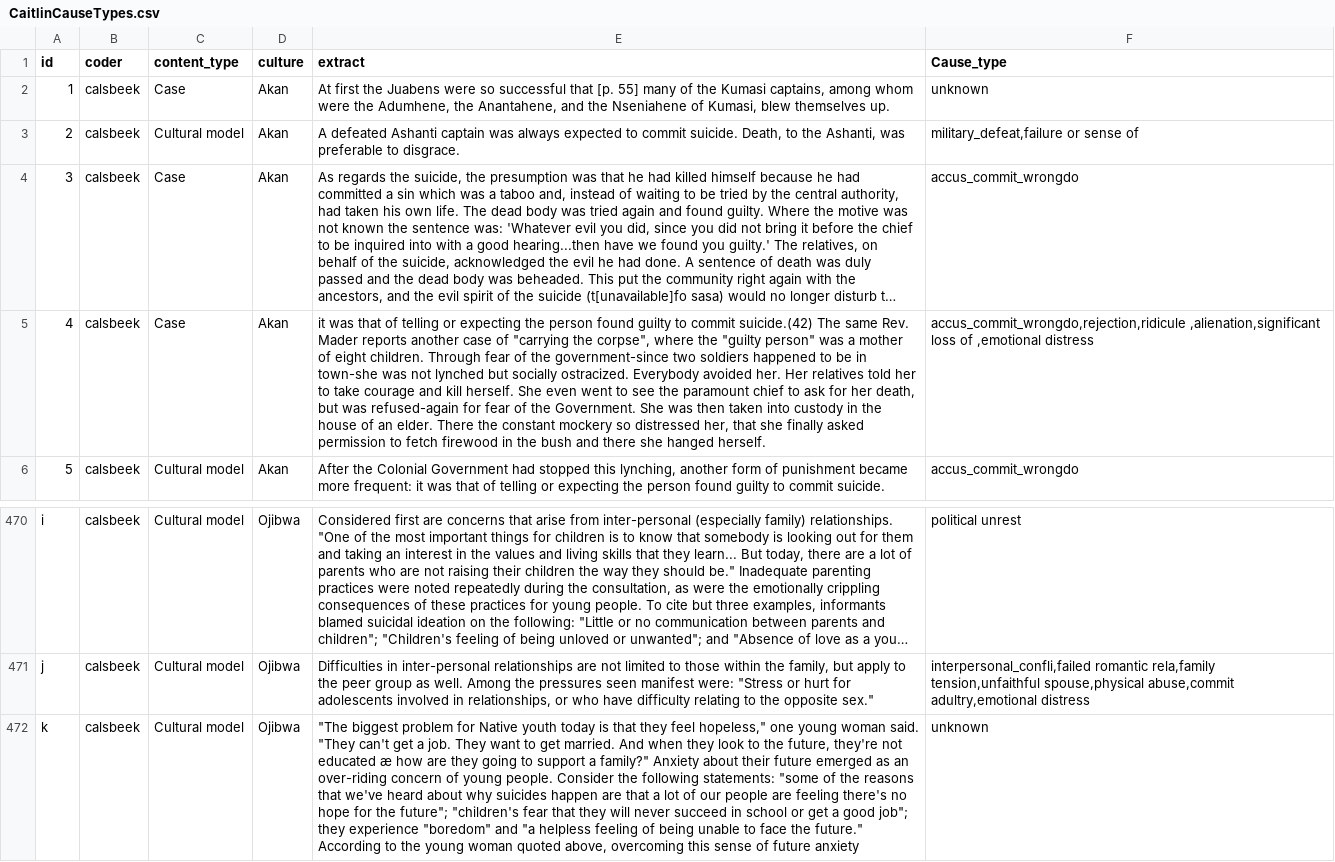
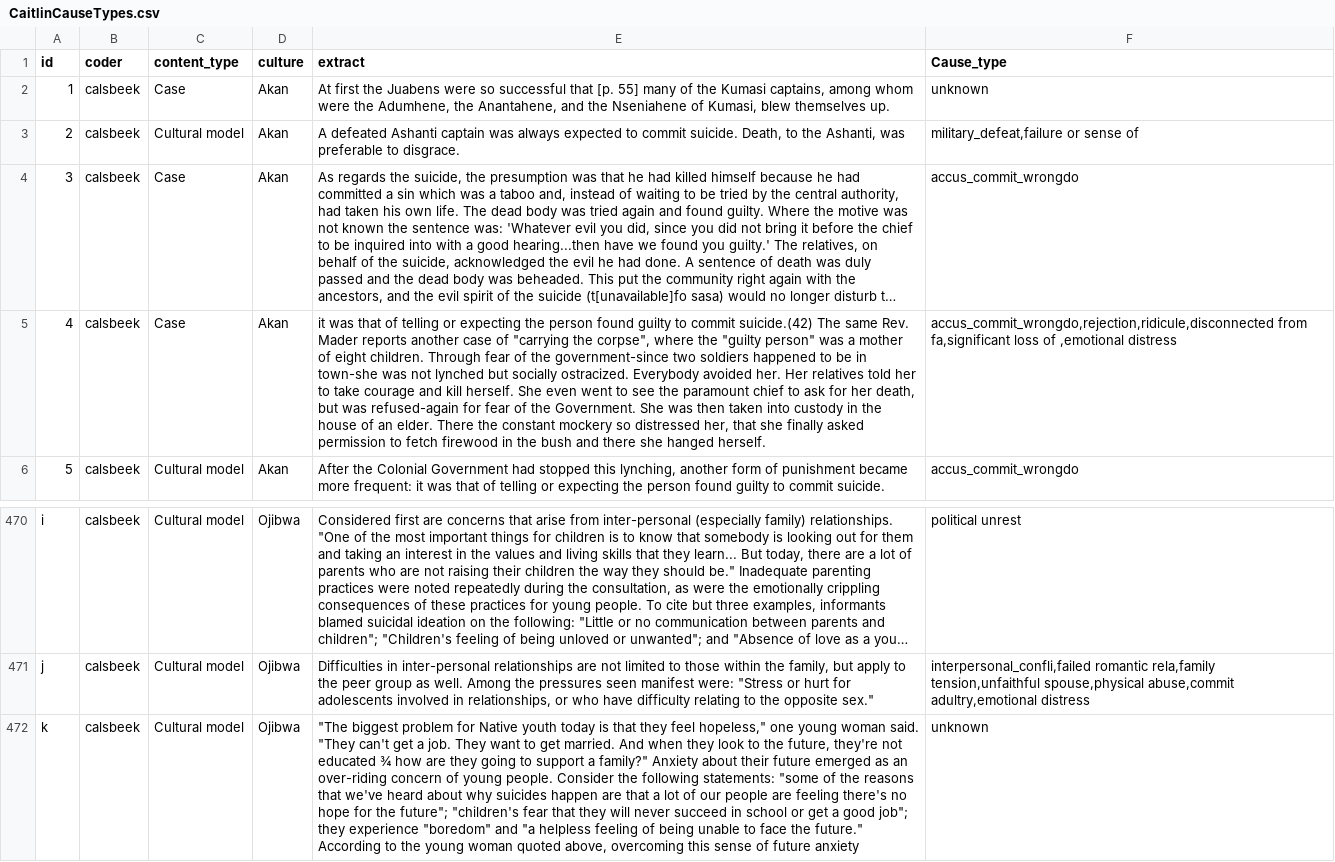
Before and after one commit to grasshoppermouse/hrafsuicidedata, a CSV file: data-raw/CaitlinCauseTypes.csv, drawn as a sheet; only a part is shown, gaps mark what is left out; long unchanged cells end in …; the diff names each change by its address in the sheet, - before the commit and + after, or states it on an @@ line.

Commit message:
removing redundant cause types

```diff
--- a/data-raw/CaitlinCauseTypes.csv
+++ b/data-raw/CaitlinCauseTypes.csv
-F5 (Cause_type): accus_commit_wrongdo,rejection,ridicule ,alienation,significant loss of…
+F5 (Cause_type): accus_commit_wrongdo,rejection,ridicule,disconnected from fa,significant loss of…
-E472 (extract): …not educated æ how are…
+E472 (extract): …not educated ¾ how are…
```
Also changed, not shown: 1 other file.
